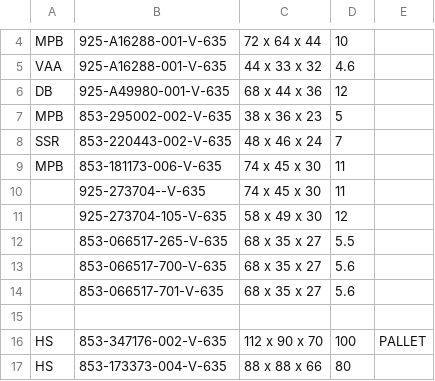
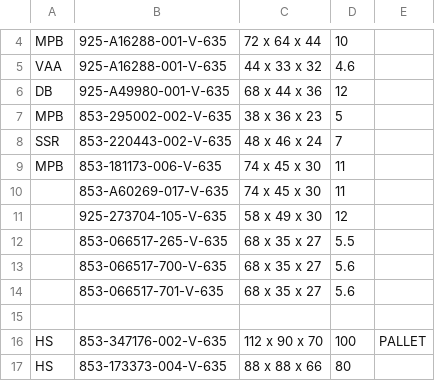
Before and after one commit to Zack9725/Shipping, a CSV file: data.csv, drawn as a sheet; only a part is shown, gaps mark what is left out.

Commit message:
Auto-update PN data 2026-10-07T13:18:29.485Z

```diff
--- a/data.csv
+++ b/data.csv
@@ -9,3 +9,3 @@ SSR,853-220443-002-V-635,48 x 46 x 24 ,7,
 MPB,853-181173-006-V-635,74 x 45 x 30 ,11,
-,925-273704--V-635,74 x 45 x 30 ,11,
+,853-A60269-017-V-635,74 x 45 x 30 ,11,
 ,925-273704-105-V-635,58 x 49 x 30 ,12,
```
